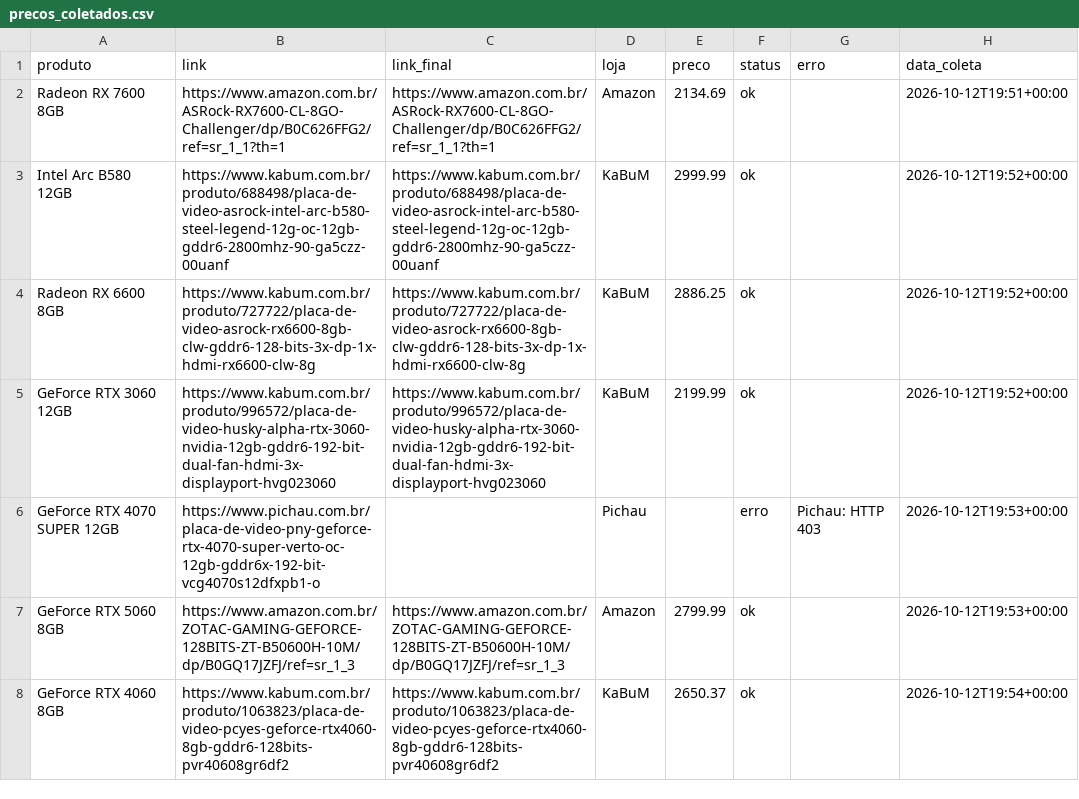
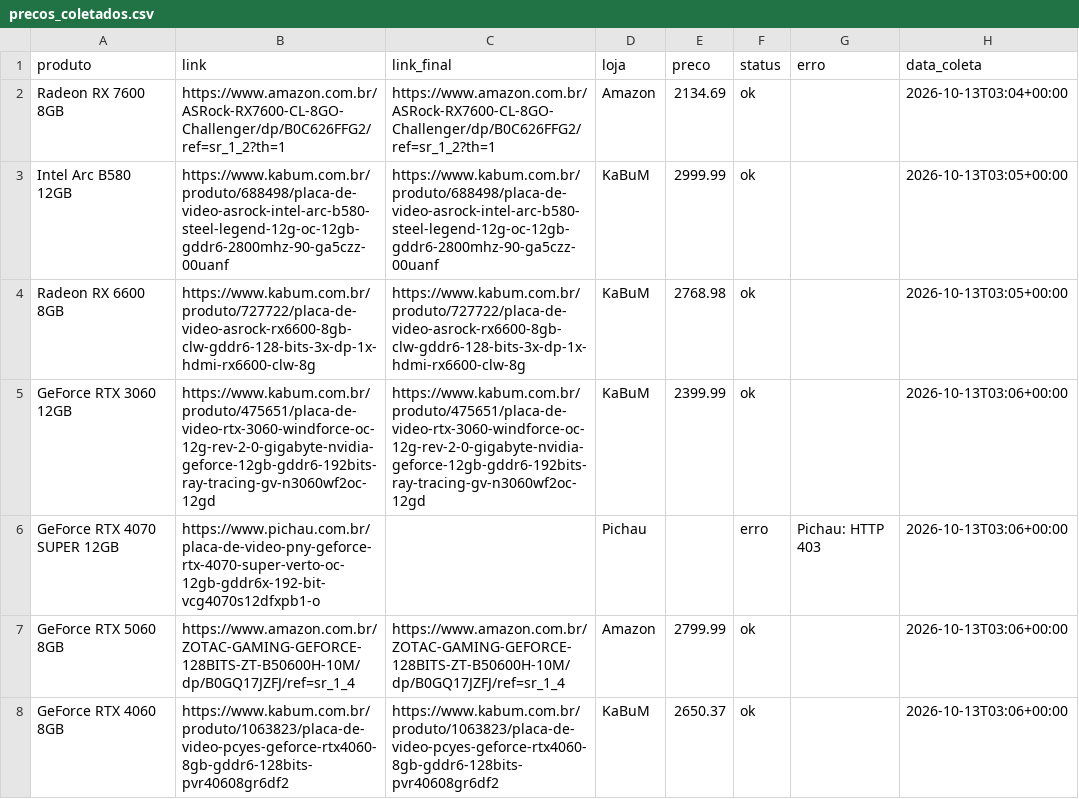
Before and after one commit to fabioconceicao22/radar-gpu-gamer-br, a CSV file: data/precos_coletados.csv, drawn as a sheet.

```diff
--- a/data/precos_coletados.csv
+++ b/data/precos_coletados.csv
@@ -1,8 +1,8 @@
 produto,link,link_final,loja,preco,status,erro,data_coleta
-Radeon RX 7600 8GB,https://www.amazon.com.br/ASRock-RX7600-CL-8GO-Challenger/dp/B0C626FFG2/ref=sr_1_1?th=1,https://www.amazon.com.br/ASRock-RX7600-CL-8GO-Challenger/dp/B0C626FFG2/ref=sr_1_1?th=1,Amazon,2134.69,ok,,2026-10-12T19:51+00:00
-Intel Arc B580 12GB,https://www.kabum.com.br/produto/688498/placa-de-video-asrock-intel-arc-b580-steel-legend-12g-oc-12gb-gddr6-2800mhz-90-ga5czz-00uanf,https://www.kabum.com.br/produto/688498/placa-de-video-asrock-intel-arc-b580-steel-legend-12g-oc-12gb-gddr6-2800mhz-90-ga5czz-00uanf,KaBuM,2999.99,ok,,2026-10-12T19:52+00:00
-Radeon RX 6600 8GB,https://www.kabum.com.br/produto/727722/placa-de-video-asrock-rx6600-8gb-clw-gddr6-128-bits-3x-dp-1x-hdmi-rx6600-clw-8g,https://www.kabum.com.br/produto/727722/placa-de-video-asrock-rx6600-8gb-clw-gddr6-128-bits-3x-dp-1x-hdmi-rx6600-clw-8g,KaBuM,2886.25,ok,,2026-10-12T19:52+00:00
-GeForce RTX 3060 12GB,https://www.kabum.com.br/produto/996572/placa-de-video-husky-alpha-rtx-3060-nvidia-12gb-gddr6-192-bit-dual-fan-hdmi-3x-displayport-hvg023060,https://www.kabum.com.br/produto/996572/placa-de-video-husky-alpha-rtx-3060-nvidia-12gb-gddr6-192-bit-dual-fan-hdmi-3x-displayport-hvg023060,KaBuM,2199.99,ok,,2026-10-12T19:52+00:00
-GeForce RTX 4070 SUPER 12GB,https://www.pichau.com.br/placa-de-video-pny-geforce-rtx-4070-super-verto-oc-12gb-gddr6x-192-bit-vcg4070s12dfxpb1-o,,Pichau,,erro,Pichau: HTTP 403,2026-10-12T19:53+00:00
-GeForce RTX 5060 8GB,https://www.amazon.com.br/ZOTAC-GAMING-GEFORCE-128BITS-ZT-B50600H-10M/dp/B0GQ17JZFJ/ref=sr_1_3,https://www.amazon.com.br/ZOTAC-GAMING-GEFORCE-128BITS-ZT-B50600H-10M/dp/B0GQ17JZFJ/ref=sr_1_3,Amazon,2799.99,ok,,2026-10-12T19:53+00:00
-GeForce RTX 4060 8GB,https://www.kabum.com.br/produto/1063823/placa-de-video-pcyes-geforce-rtx4060-8gb-gddr6-128bits-pvr40608gr6df2,https://www.kabum.com.br/produto/1063823/placa-de-video-pcyes-geforce-rtx4060-8gb-gddr6-128bits-pvr40608gr6df2,KaBuM,2650.37,ok,,2026-10-12T19:54+00:00
+Radeon RX 7600 8GB,https://www.amazon.com.br/ASRock-RX7600-CL-8GO-Challenger/dp/B0C626FFG2/ref=sr_1_2?th=1,https://www.amazon.com.br/ASRock-RX7600-CL-8GO-Challenger/dp/B0C626FFG2/ref=sr_1_2?th=1,Amazon,2134.69,ok,,2026-10-13T03:04+00:00
+Intel Arc B580 12GB,https://www.kabum.com.br/produto/688498/placa-de-video-asrock-intel-arc-b580-steel-legend-12g-oc-12gb-gddr6-2800mhz-90-ga5czz-00uanf,https://www.kabum.com.br/produto/688498/placa-de-video-asrock-intel-arc-b580-steel-legend-12g-oc-12gb-gddr6-2800mhz-90-ga5czz-00uanf,KaBuM,2999.99,ok,,2026-10-13T03:05+00:00
+Radeon RX 6600 8GB,https://www.kabum.com.br/produto/727722/placa-de-video-asrock-rx6600-8gb-clw-gddr6-128-bits-3x-dp-1x-hdmi-rx6600-clw-8g,https://www.kabum.com.br/produto/727722/placa-de-video-asrock-rx6600-8gb-clw-gddr6-128-bits-3x-dp-1x-hdmi-rx6600-clw-8g,KaBuM,2768.98,ok,,2026-10-13T03:05+00:00
+GeForce RTX 3060 12GB,https://www.kabum.com.br/produto/475651/placa-de-video-rtx-3060-windforce-oc-12g-rev-2-0-gigabyte-nvidia-geforce-12gb-gddr6-192bits-ray-tracing-gv-n3060wf2oc-12gd,https://www.kabum.com.br/produto/475651/placa-de-video-rtx-3060-windforce-oc-12g-rev-2-0-gigabyte-nvidia-geforce-12gb-gddr6-192bits-ray-tracing-gv-n3060wf2oc-12gd,KaBuM,2399.99,ok,,2026-10-13T03:06+00:00
+GeForce RTX 4070 SUPER 12GB,https://www.pichau.com.br/placa-de-video-pny-geforce-rtx-4070-super-verto-oc-12gb-gddr6x-192-bit-vcg4070s12dfxpb1-o,,Pichau,,erro,Pichau: HTTP 403,2026-10-13T03:06+00:00
+GeForce RTX 5060 8GB,https://www.amazon.com.br/ZOTAC-GAMING-GEFORCE-128BITS-ZT-B50600H-10M/dp/B0GQ17JZFJ/ref=sr_1_4,https://www.amazon.com.br/ZOTAC-GAMING-GEFORCE-128BITS-ZT-B50600H-10M/dp/B0GQ17JZFJ/ref=sr_1_4,Amazon,2799.99,ok,,2026-10-13T03:06+00:00
+GeForce RTX 4060 8GB,https://www.kabum.com.br/produto/1063823/placa-de-video-pcyes-geforce-rtx4060-8gb-gddr6-128bits-pvr40608gr6df2,https://www.kabum.com.br/produto/1063823/placa-de-video-pcyes-geforce-rtx4060-8gb-gddr6-128bits-pvr40608gr6df2,KaBuM,2650.37,ok,,2026-10-13T03:06+00:00
```
